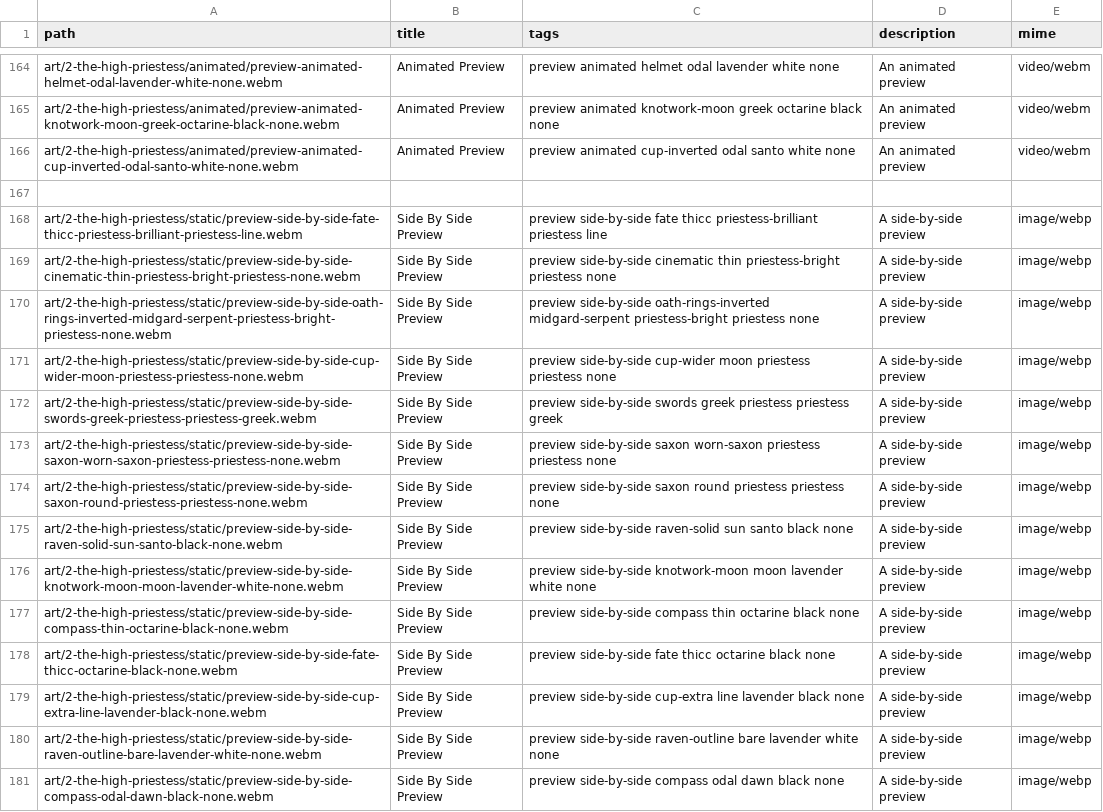
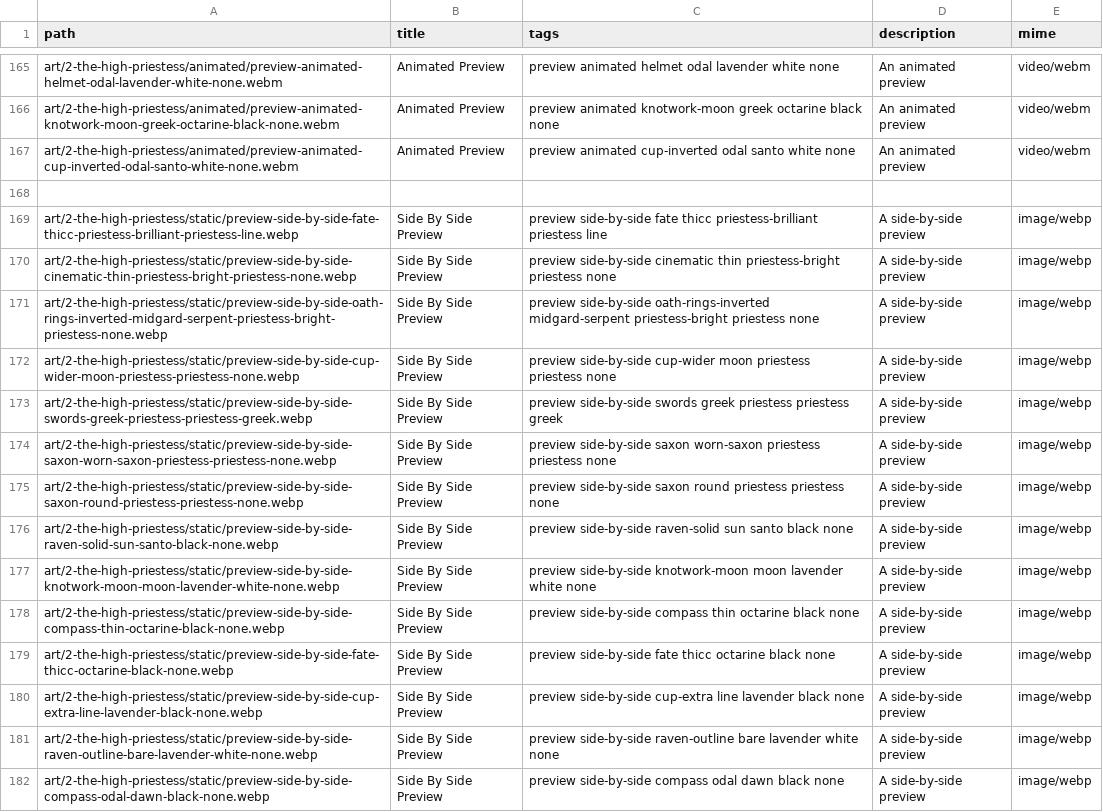
Before and after one commit to sagacards/legends-nft, a CSV file: config/manifests/2-the-high-priestess.csv, drawn as a sheet; only a part is shown, gaps mark what is left out; addresses are those after the commit; the diff covers the shown part only; the diff names each change by its address in the sheet, - before the commit and + after, or states it on an @@ line.

```diff
--- a/config/manifests/2-the-high-priestess.csv
+++ b/config/manifests/2-the-high-priestess.csv
-A169 (path): art/2-the-high-priestess/static/preview-side-by-side-fate-thicc-priestess-brilliant-priestess-line.webm
+A169 (path): art/2-the-high-priestess/static/preview-side-by-side-fate-thicc-priestess-brilliant-priestess-line.webp
-A170 (path): art/2-the-high-priestess/static/preview-side-by-side-cinematic-thin-priestess-bright-priestess-none.webm
+A170 (path): art/2-the-high-priestess/static/preview-side-by-side-cinematic-thin-priestess-bright-priestess-none.webp
-A171 (path): art/2-the-high-priestess/static/preview-side-by-side-oath-rings-inverted-midgard-serpent-priestess-bright-priestess-none.webm
+A171 (path): art/2-the-high-priestess/static/preview-side-by-side-oath-rings-inverted-midgard-serpent-priestess-bright-priestess-none.webp
-A172 (path): art/2-the-high-priestess/static/preview-side-by-side-cup-wider-moon-priestess-priestess-none.webm
+A172 (path): art/2-the-high-priestess/static/preview-side-by-side-cup-wider-moon-priestess-priestess-none.webp
-A173 (path): art/2-the-high-priestess/static/preview-side-by-side-swords-greek-priestess-priestess-greek.webm
+A173 (path): art/2-the-high-priestess/static/preview-side-by-side-swords-greek-priestess-priestess-greek.webp
-A174 (path): art/2-the-high-priestess/static/preview-side-by-side-saxon-worn-saxon-priestess-priestess-none.webm
+A174 (path): art/2-the-high-priestess/static/preview-side-by-side-saxon-worn-saxon-priestess-priestess-none.webp
-A175 (path): art/2-the-high-priestess/static/preview-side-by-side-saxon-round-priestess-priestess-none.webm
+A175 (path): art/2-the-high-priestess/static/preview-side-by-side-saxon-round-priestess-priestess-none.webp
-A176 (path): art/2-the-high-priestess/static/preview-side-by-side-raven-solid-sun-santo-black-none.webm
+A176 (path): art/2-the-high-priestess/static/preview-side-by-side-raven-solid-sun-santo-black-none.webp
-A177 (path): art/2-the-high-priestess/static/preview-side-by-side-knotwork-moon-moon-lavender-white-none.webm
+A177 (path): art/2-the-high-priestess/static/preview-side-by-side-knotwork-moon-moon-lavender-white-none.webp
-A178 (path): art/2-the-high-priestess/static/preview-side-by-side-compass-thin-octarine-black-none.webm
+A178 (path): art/2-the-high-priestess/static/preview-side-by-side-compass-thin-octarine-black-none.webp
-A179 (path): art/2-the-high-priestess/static/preview-side-by-side-fate-thicc-octarine-black-none.webm
+A179 (path): art/2-the-high-priestess/static/preview-side-by-side-fate-thicc-octarine-black-none.webp
-A180 (path): art/2-the-high-priestess/static/preview-side-by-side-cup-extra-line-lavender-black-none.webm
+A180 (path): art/2-the-high-priestess/static/preview-side-by-side-cup-extra-line-lavender-black-none.webp
-A181 (path): art/2-the-high-priestess/static/preview-side-by-side-raven-outline-bare-lavender-white-none.webm
+A181 (path): art/2-the-high-priestess/static/preview-side-by-side-raven-outline-bare-lavender-white-none.webp
-A182 (path): art/2-the-high-priestess/static/preview-side-by-side-compass-odal-dawn-black-none.webm
+A182 (path): art/2-the-high-priestess/static/preview-side-by-side-compass-odal-dawn-black-none.webp
```
Also changed, not shown: 1 added row and 98 edited cells elsewhere in this file, config/manifests/0-the-fool.csv, config/manifests/12-the-hanged-man.csv, 22 other files.
